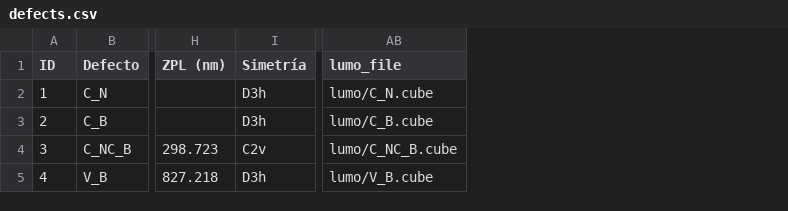
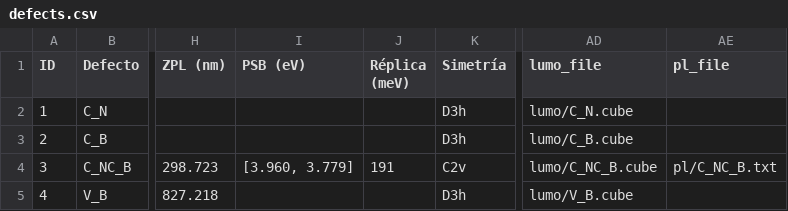
Before and after one commit to M4rtinL4gies/db-defectos-hBN, a CSV file: data/defects.csv, drawn as a sheet; only a part is shown, gaps mark what is left out; the diff names each change by its address in the sheet, - before the commit and + after, or states it on an @@ line.

```diff
--- a/data/defects.csv
+++ b/data/defects.csv
+column I (PSB (eV)), row 4: [3.960, 3.779]
+column J (Réplica (meV)), row 4: 191
+column AE (pl_file), row 4: pl/C_NC_B.txt
```
Also changed, not shown: 3 other files.
